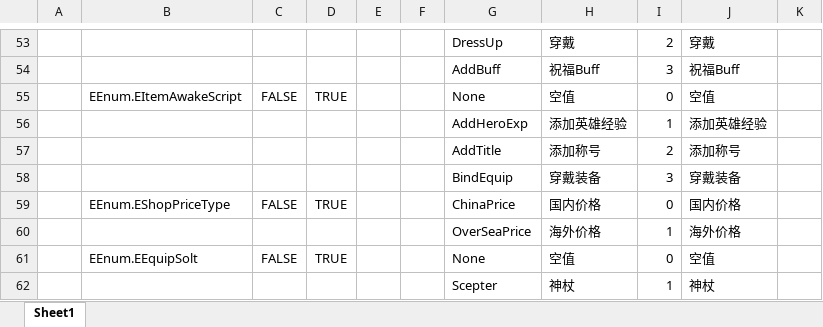
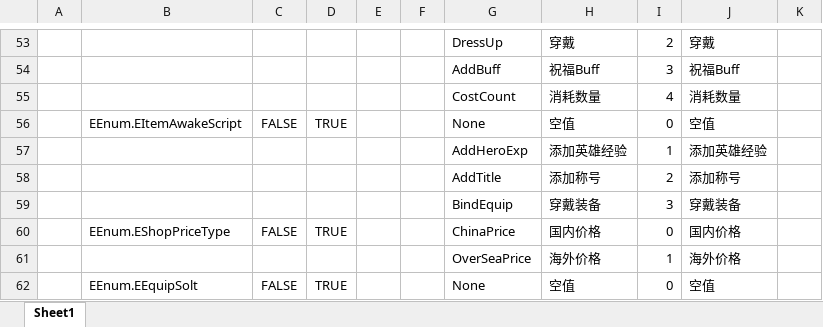
Before and after one commit to cchorseless/ET7, an Excel workbook: Doc/ExcelConfig/Datas/__enums__.xlsx, sheet Sheet1, drawn as a sheet; only a part is shown, gaps mark what is left out; the shorter side is filled out with more unchanged rows; values as stored, in another font and other column widths than the file's, no borders; the diff names each change by its address in the sheet, - before the commit and + after, or states it on an @@ line.

```diff
--- a/Doc/ExcelConfig/Datas/__enums__.xlsx (sheet Sheet1)
+++ b/Doc/ExcelConfig/Datas/__enums__.xlsx (sheet Sheet1)
+row 55:  |  |  |  |  |  | CostCount | 消耗数量 | 4 | 消耗数量
```
Also changed, not shown: Doc/ExcelConfig/Datas/__beans__.xlsx, Doc/ExcelConfig/Datas/dota/PoolConfig.xlsx, 19 other files.
